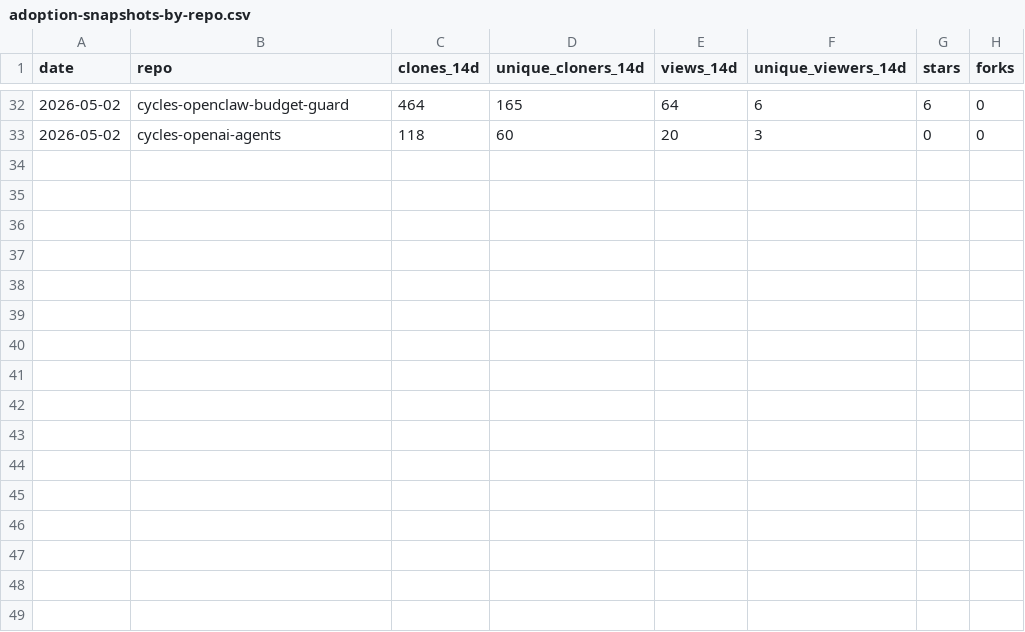
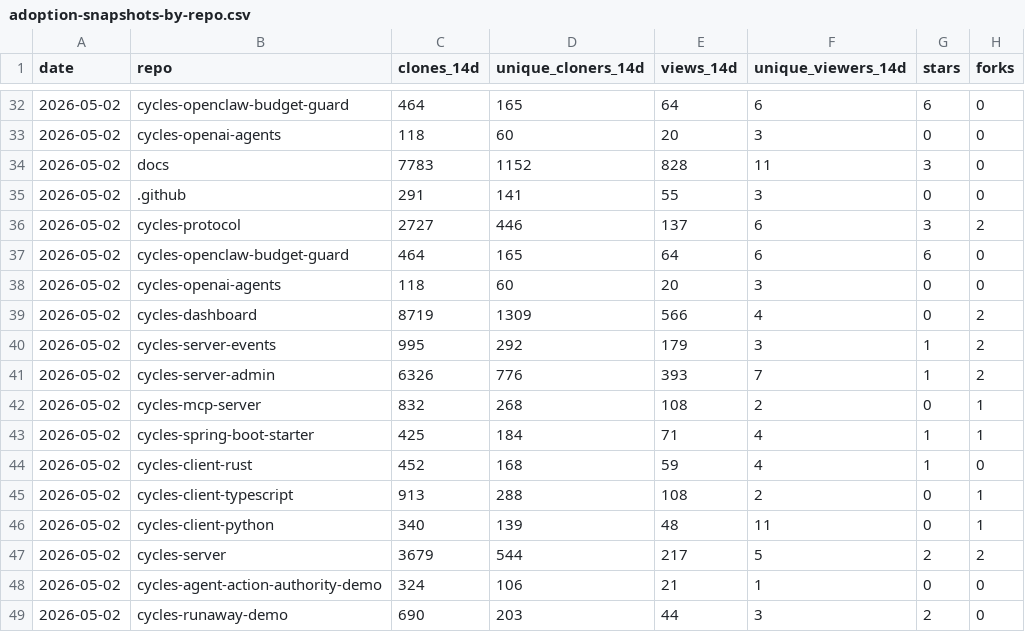
Before and after one commit to runcycles/docs, a CSV file: .outreach/adoption-snapshots-by-repo.csv, drawn as a sheet; only a part is shown, gaps mark what is left out; the diff names each change by its address in the sheet, - before the commit and + after, or states it on an @@ line.

Commit message:
chore: weekly adoption snapshot 2026-05-02 (#536)
Co-authored-by: github-actions[bot] <github-actions[bot]@users.noreply.github.com>

```diff
--- a/.outreach/adoption-snapshots-by-repo.csv
+++ b/.outreach/adoption-snapshots-by-repo.csv
+row 34: 2026-05-02 | docs | 7783 | 1152 | 828 | 11 | 3 | 0
+row 35: 2026-05-02 | .github | 291 | 141 | 55 | 3 | 0 | 0
+row 36: 2026-05-02 | cycles-protocol | 2727 | 446 | 137 | 6 | 3 | 2
+row 37: 2026-05-02 | cycles-openclaw-budget-guard | 464 | 165 | 64 | 6 | 6 | 0
+row 38: 2026-05-02 | cycles-openai-agents | 118 | 60 | 20 | 3 | 0 | 0
+row 39: 2026-05-02 | cycles-dashboard | 8719 | 1309 | 566 | 4 | 0 | 2
+row 40: 2026-05-02 | cycles-server-events | 995 | 292 | 179 | 3 | 1 | 2
+row 41: 2026-05-02 | cycles-server-admin | 6326 | 776 | 393 | 7 | 1 | 2
+row 42: 2026-05-02 | cycles-mcp-server | 832 | 268 | 108 | 2 | 0 | 1
+row 43: 2026-05-02 | cycles-spring-boot-starter | 425 | 184 | 71 | 4 | 1 | 1
+row 44: 2026-05-02 | cycles-client-rust | 452 | 168 | 59 | 4 | 1 | 0
+row 45: 2026-05-02 | cycles-client-typescript | 913 | 288 | 108 | 2 | 0 | 1
+row 46: 2026-05-02 | cycles-client-python | 340 | 139 | 48 | 11 | 0 | 1
+row 47: 2026-05-02 | cycles-server | 3679 | 544 | 217 | 5 | 2 | 2
+row 48: 2026-05-02 | cycles-agent-action-authority-demo | 324 | 106 | 21 | 1 | 0 | 0
+row 49: 2026-05-02 | cycles-runaway-demo | 690 | 203 | 44 | 3 | 2 | 0
```
Also changed, not shown: .outreach/adoption-snapshots.csv.
